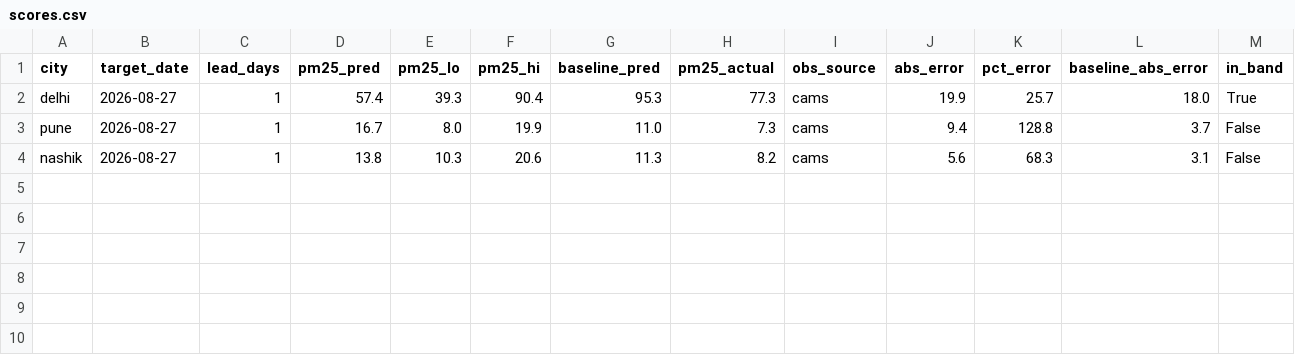
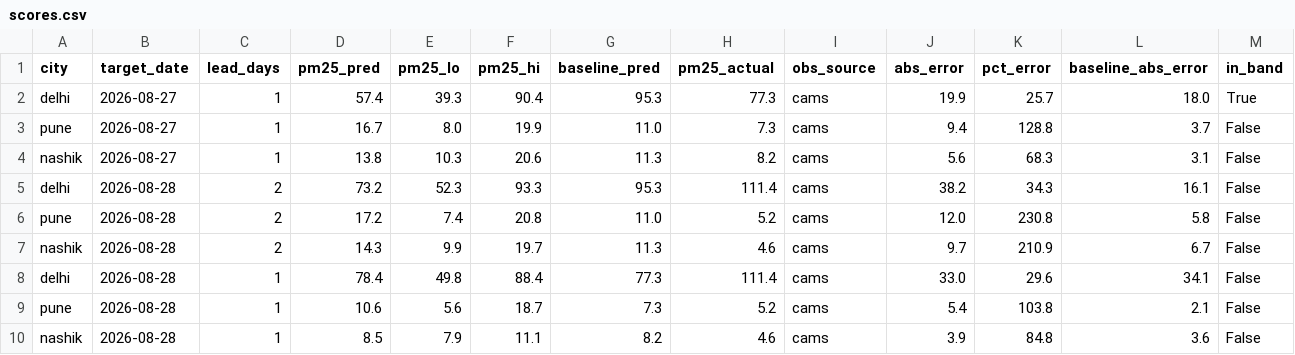
Before and after one commit to shamathakur77/vayu, a CSV file: data/scores/scores.csv, drawn as a sheet; only a part is shown; rows hold the shown columns only; the diff names each change by its address in the sheet, - before the commit and + after, or states it on an @@ line.

```diff
--- a/data/scores/scores.csv
+++ b/data/scores/scores.csv
+row 5: delhi | 2026-08-28 | 2 | 73.2 | 52.3 | 93.3 | 95.3 | 111.4 | cams | 38.2 | 34.3 | 16.1 | False
+row 6: pune | 2026-08-28 | 2 | 17.2 | 7.4 | 20.8 | 11.0 | 5.2 | cams | 12.0 | 230.8 | 5.8 | False
+row 7: nashik | 2026-08-28 | 2 | 14.3 | 9.9 | 19.7 | 11.3 | 4.6 | cams | 9.7 | 210.9 | 6.7 | False
+row 8: delhi | 2026-08-28 | 1 | 78.4 | 49.8 | 88.4 | 77.3 | 111.4 | cams | 33.0 | 29.6 | 34.1 | False
+row 9: pune | 2026-08-28 | 1 | 10.6 | 5.6 | 18.7 | 7.3 | 5.2 | cams | 5.4 | 103.8 | 2.1 | False
+row 10: nashik | 2026-08-28 | 1 | 8.5 | 7.9 | 11.1 | 8.2 | 4.6 | cams | 3.9 | 84.8 | 3.6 | False
```
Also changed, not shown: data/observations/delhi.csv, data/observations/mumbai.csv, 12 other files.
